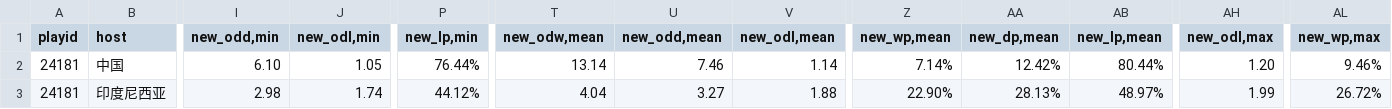
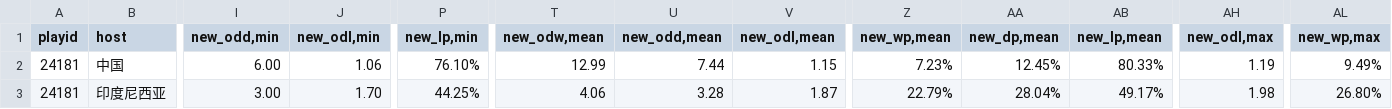
Before and after one commit to ipdisabled/fetch_data, a CSV file: next_match_odds.csv, drawn as a sheet; only a part is shown, gaps mark what is left out; the diff covers the shown part only; the diff names each change by its address in the sheet, - before the commit and + after, or states it on an @@ line.

Commit message:
upload BUILD_ARTIFACT

```diff
--- a/next_match_odds.csv
+++ b/next_match_odds.csv
-I2 (new_odd,min): 6.10
+I2 (new_odd,min): 6.00
-J2 (new_odl,min): 1.05
+J2 (new_odl,min): 1.06
-P2 (new_lp,min): 76.44%
+P2 (new_lp,min): 76.10%
-T2 (new_odw,mean): 13.14
+T2 (new_odw,mean): 12.99
-U2 (new_odd,mean): 7.46
+U2 (new_odd,mean): 7.44
-V2 (new_odl,mean): 1.14
+V2 (new_odl,mean): 1.15
-Z2 (new_wp,mean): 7.14%
+Z2 (new_wp,mean): 7.23%
-AA2 (new_dp,mean): 12.42%
+AA2 (new_dp,mean): 12.45%
-AB2 (new_lp,mean): 80.44%
+AB2 (new_lp,mean): 80.33%
-AH2 (new_odl,max): 1.20
+AH2 (new_odl,max): 1.19
-AL2 (new_wp,max): 9.46%
+AL2 (new_wp,max): 9.49%
-I3 (new_odd,min): 2.98
+I3 (new_odd,min): 3.00
-J3 (new_odl,min): 1.74
+J3 (new_odl,min): 1.70
-P3 (new_lp,min): 44.12%
+P3 (new_lp,min): 44.25%
-T3 (new_odw,mean): 4.04
+T3 (new_odw,mean): 4.06
-U3 (new_odd,mean): 3.27
+U3 (new_odd,mean): 3.28
-V3 (new_odl,mean): 1.88
+V3 (new_odl,mean): 1.87
-Z3 (new_wp,mean): 22.90%
+Z3 (new_wp,mean): 22.79%
-AA3 (new_dp,mean): 28.13%
+AA3 (new_dp,mean): 28.04%
-AB3 (new_lp,mean): 48.97%
+AB3 (new_lp,mean): 49.17%
-AH3 (new_odl,max): 1.99
+AH3 (new_odl,max): 1.98
-AL3 (new_wp,max): 26.72%
+AL3 (new_wp,max): 26.80%
```
Also changed, not shown: 120 edited cells elsewhere in this file.
